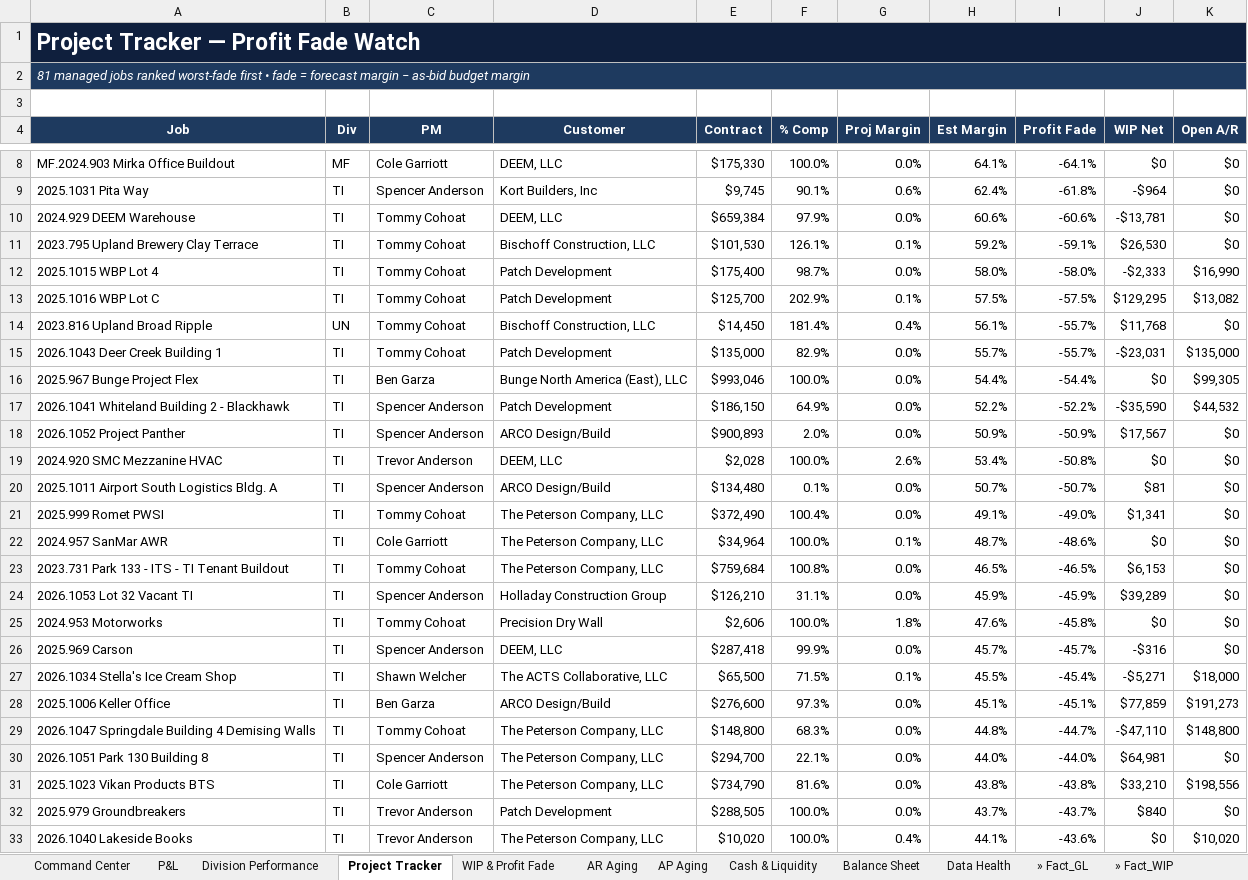
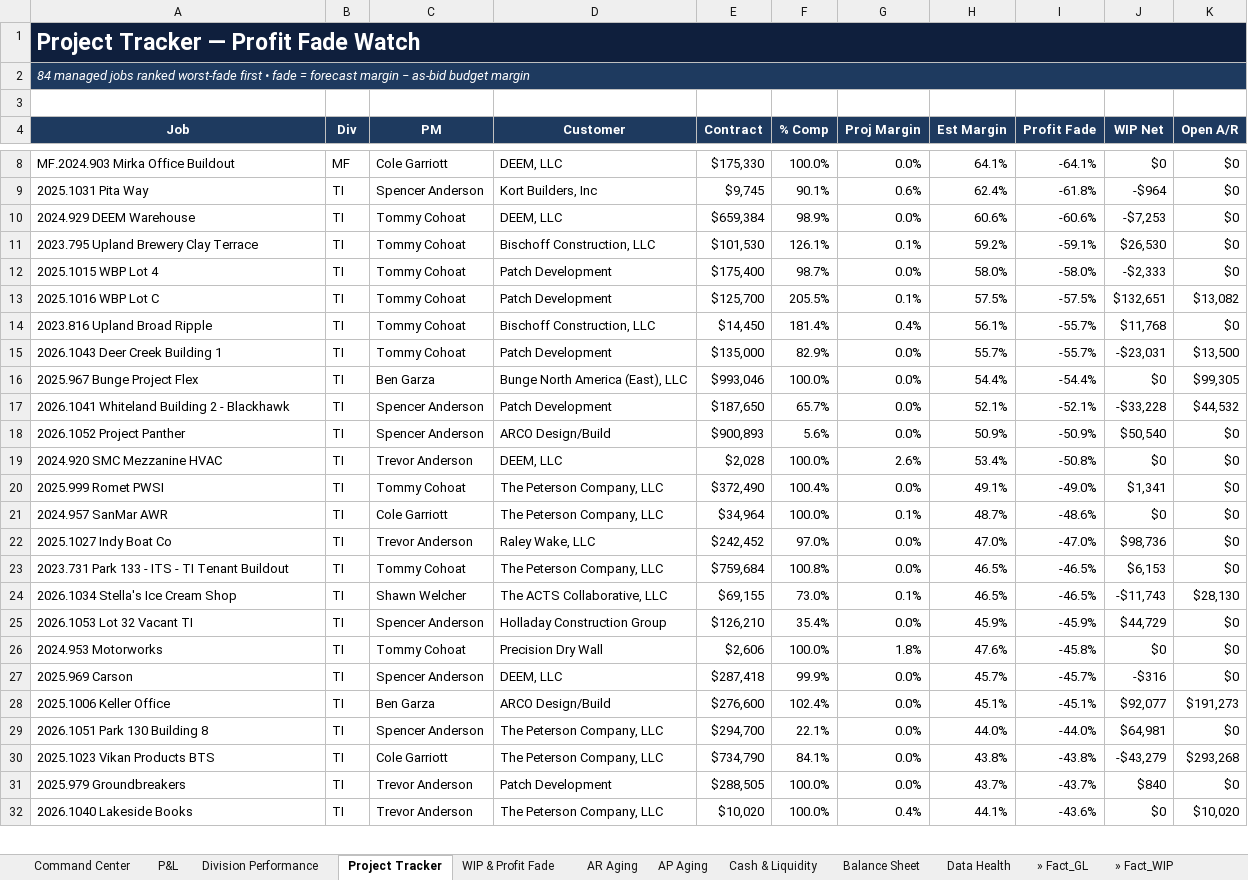
Before and after one commit to hjohnson-bot/refactored-winner, an Excel workbook: mdg-powerbi/output/MDG_Executive_Dashboard.xlsx, sheet Project Tracker, drawn as a sheet; only a part is shown, gaps mark what is left out; values as stored, in another font and other column widths than the file's, no borders; conditional formats not drawn; removed rows and columns are numbered as before the commit, all else as after; the diff covers the shown part only; the diff names each change by its address in the sheet, - before the commit and + after, or states it on an @@ line.

```diff
--- a/mdg-powerbi/output/MDG_Executive_Dashboard.xlsx (sheet Project Tracker)
+++ b/mdg-powerbi/output/MDG_Executive_Dashboard.xlsx (sheet Project Tracker)
-A2 (Job): 81 managed jobs…
+A2 (Job): 84 managed jobs…
-F10 (% Comp): 97.9%
+F10 (% Comp): 98.9%
-J10 (WIP Net): -$13,781
+J10 (WIP Net): -$7,253
-K12 (Open A/R): $16,990
+K12 (Open A/R): $0
-F13 (% Comp): 202.9%
+F13 (% Comp): 205.5%
-J13 (WIP Net): $129,295
+J13 (WIP Net): $132,651
-B14 (Div): UN
+B14 (Div): TI
-K15 (Open A/R): $135,000
+K15 (Open A/R): $13,500
-E17 (Contract): $186,150
+E17 (Contract): $187,650
-F17 (% Comp): 64.9%
+F17 (% Comp): 65.7%
-H17 (Est Margin): 52.2%
+H17 (Est Margin): 52.1%
-I17 (Profit Fade): -52.2%
+I17 (Profit Fade): -52.1%
-J17 (WIP Net): -$35,590
+J17 (WIP Net): -$33,228
-F18 (% Comp): 2.0%
+F18 (% Comp): 5.6%
-J18 (WIP Net): $17,567
+J18 (WIP Net): $50,540
-row 20: 2025.1011 Airport South Logistics Bldg. A | TI | Spencer Anderson | ARCO Design/Build | $134,480 | 0.1% | 0.0% | 50.7% | -50.7% | $81 | $0
+row 22: 2025.1027 Indy Boat Co | TI | Trevor Anderson | Raley Wake, LLC | $242,452 | 97.0% | 0.0% | 47.0% | -47.0% | $98,736 | $0
+row 24: 2026.1034 Stella's Ice Cream Shop | TI | Shawn Welcher | The ACTS Collaborative, LLC | $69,155 | 73.0% | 0.1% | 46.5% | -46.5% | -$11,743 | $28,130
-F25 (% Comp): 31.1%
+F25 (% Comp): 35.4%
-J25 (WIP Net): $39,289
+J25 (WIP Net): $44,729
-row 27: 2026.1034 Stella's Ice Cream Shop | TI | Shawn Welcher | The ACTS Collaborative, LLC | $65,500 | 71.5% | 0.1% | 45.5% | -45.4% | -$5,271 | $18,000
-F28 (% Comp): 97.3%
+F28 (% Comp): 102.4%
-J28 (WIP Net): $77,859
+J28 (WIP Net): $92,077
-row 29: 2026.1047 Springdale Building 4 Demising Walls | TI | Tommy Cohoat | The Peterson Company, LLC | $148,800 | 68.3% | 0.0% | 44.8% | -44.7% | -$47,110 | $148,800
-F30 (% Comp): 81.6%
+F30 (% Comp): 84.1%
-J30 (WIP Net): $33,210
+J30 (WIP Net): -$43,279
-K30 (Open A/R): $198,556
+K30 (Open A/R): $293,268
```
Also changed, not shown: 14 added rows, 10 removed rows and 35 edited cells elsewhere in this sheet, sheet » Fact_AP, sheet » Fact_WIP, sheet AP Aging, sheet AR Aging, sheet » Fact_AR, sheet » Dim_Job, 14 more sheets, 26 other files.
